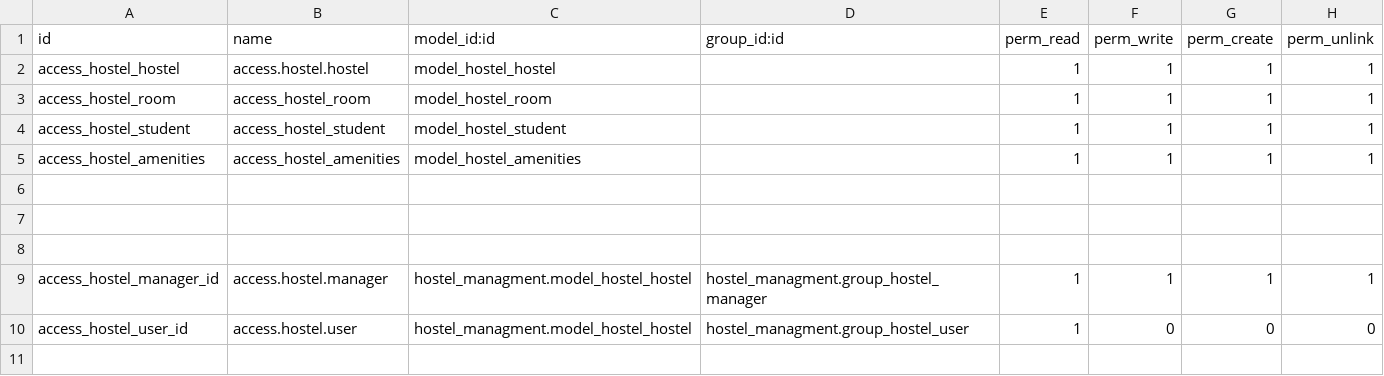
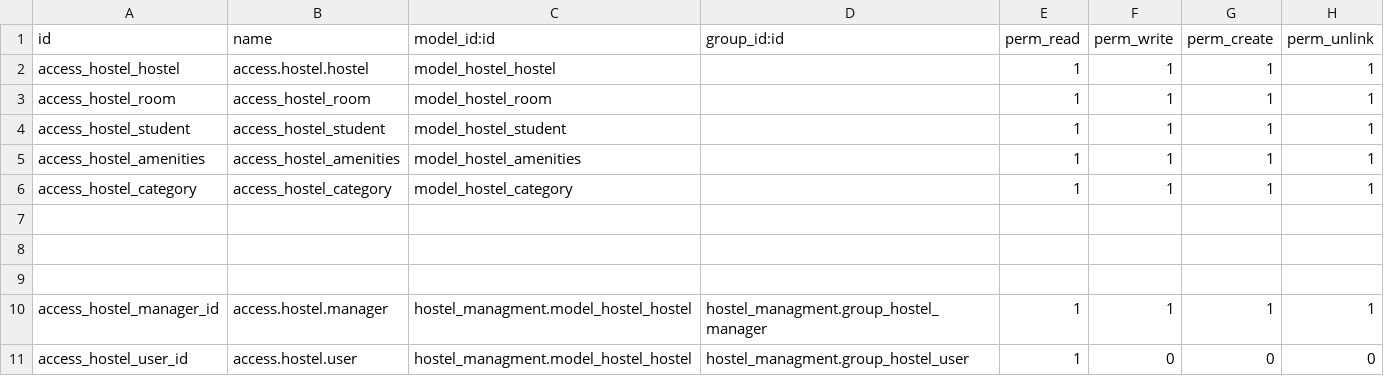
Before and after one commit to Adnan4229/Hostel, a CSV file: hostel_managment/security/ir.model.access.csv, drawn as a sheet.

```diff
--- a/hostel_managment/security/ir.model.access.csv
+++ b/hostel_managment/security/ir.model.access.csv
@@ -5,2 +5,3 @@ access_hostel_student,access_hostel_student,model_hostel_student,,1,1,1,1
 access_hostel_amenities,access_hostel_amenities,model_hostel_amenities,,1,1,1,1
+access_hostel_category,access_hostel_category,model_hostel_category,,1,1,1,1
 
```
Also changed, not shown: 4 other files.
